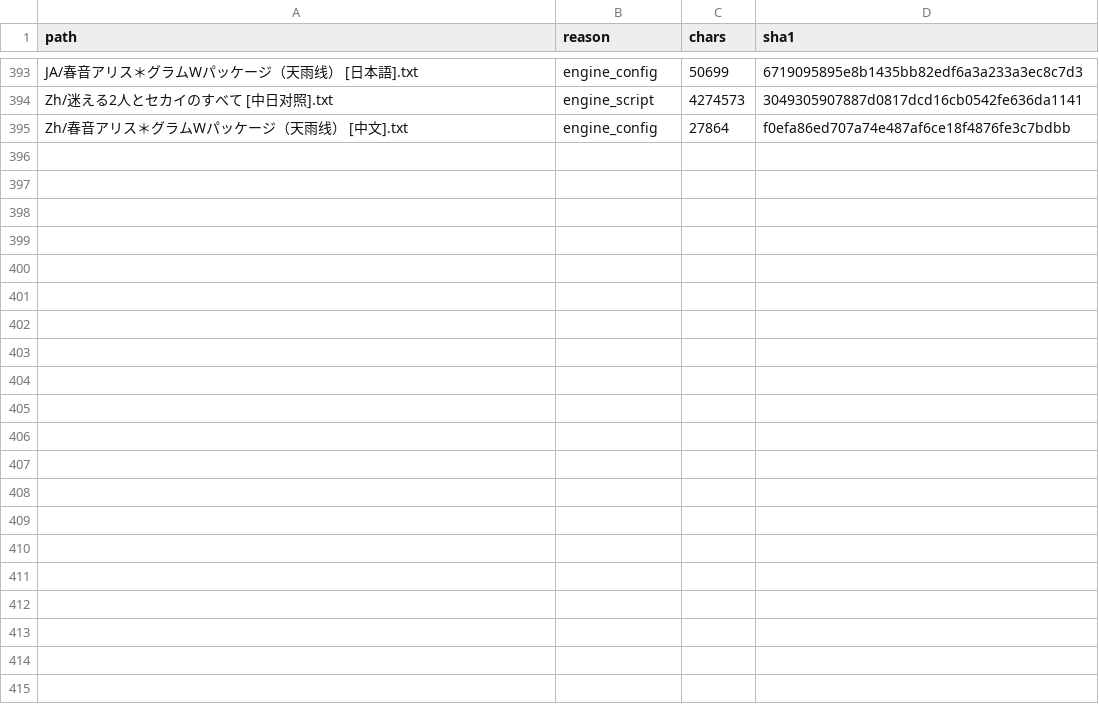
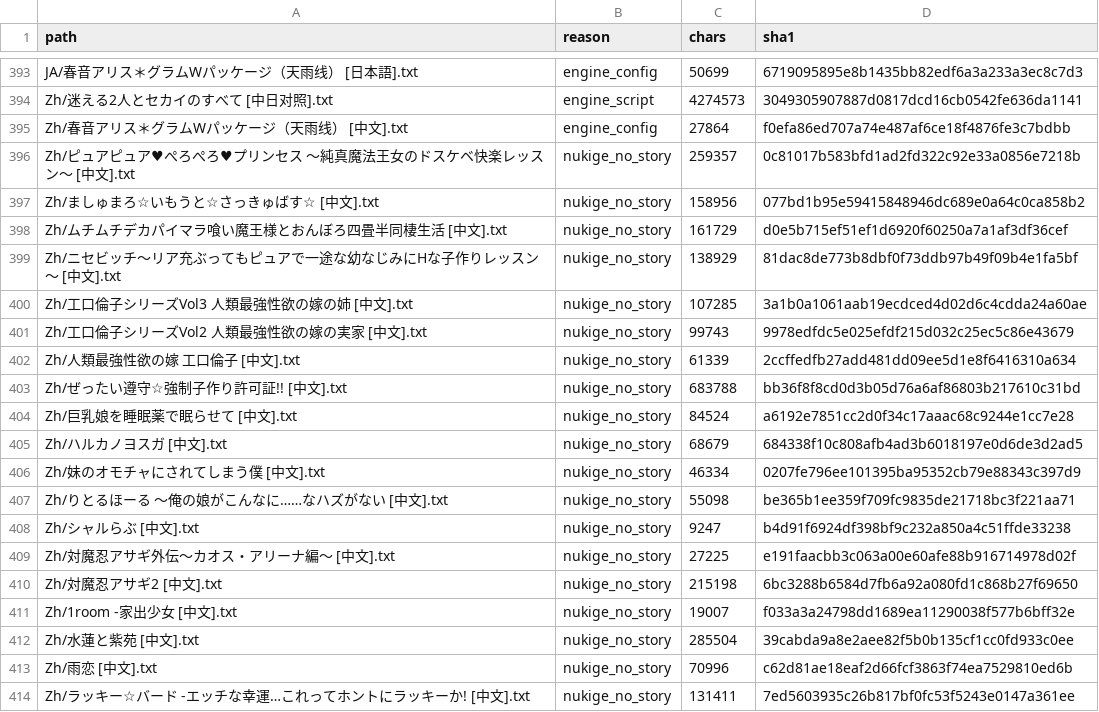
Before and after one commit to m-rui001/galgame-script-corpus, a CSV file: REJECTED.csv, drawn as a sheet; only a part is shown, gaps mark what is left out; the diff covers the shown part only; the diff names each change by its address in the sheet, - before the commit and + after, or states it on an @@ line.

Commit message:
corpus: remove 30 no-story nukige works
Decision-model + title/sexual-density review identified works with
negligible plot; deletions and reasons recorded in REJECTED.csv.

```diff
--- a/REJECTED.csv
+++ b/REJECTED.csv
+row 396: Zh/ピュアピュア♥ぺろぺろ♥プリンセス ～純真魔法王女のドスケベ快楽レッスン～ [中文].txt | nukige_no_story | 259357 | 0c81017b583bfd1ad2fd322c92e33a0856e7218b
+row 397: Zh/ましゅまろ☆いもうと☆さっきゅばす☆ [中文].txt | nukige_no_story | 158956 | 077bd1b95e59415848946dc689e0a64c0ca858b2
+row 398: Zh/ムチムチデカパイマラ喰い魔王様とおんぼろ四畳半同棲生活 [中文].txt | nukige_no_story | 161729 | d0e5b715ef51ef1d6920f60250a7a1af3df36cef
+row 399: Zh/ニセビッチ～リア充ぶってもピュアで一途な幼なじみにHな子作りレッスン～ [中文].txt | nukige_no_story | 138929 | 81dac8de773b8dbf0f73ddb97b49f09b4e1fa5bf
+row 400: Zh/工口倫子シリーズVol3 人類最強性欲の嫁の姉 [中文].txt | nukige_no_story | 107285 | 3a1b0a1061aab19ecdced4d02d6c4cdda24a60ae
+row 401: Zh/工口倫子シリーズVol2 人類最強性欲の嫁の実家 [中文].txt | nukige_no_story | 99743 | 9978edfdc5e025efdf215d032c25ec5c86e43679
+row 402: Zh/人類最強性欲の嫁 工口倫子 [中文].txt | nukige_no_story | 61339 | 2ccffedfb27add481dd09ee5d1e8f6416310a634
+row 403: Zh/ぜったい遵守☆強制子作り許可証!! [中文].txt | nukige_no_story | 683788 | bb36f8f8cd0d3b05d76a6af86803b217610c31bd
+row 404: Zh/巨乳娘を睡眠薬で眠らせて [中文].txt | nukige_no_story | 84524 | a6192e7851cc2d0f34c17aaac68c9244e1cc7e28
+row 405: Zh/ハルカノヨスガ [中文].txt | nukige_no_story | 68679 | 684338f10c808afb4ad3b6018197e0d6de3d2ad5
+row 406: Zh/妹のオモチャにされてしまう僕 [中文].txt | nukige_no_story | 46334 | 0207fe796ee101395ba95352cb79e88343c397d9
+row 407: Zh/りとるほーる ～俺の娘がこんなに……なハズがない [中文].txt | nukige_no_story | 55098 | be365b1ee359f709fc9835de21718bc3f221aa71
+row 408: Zh/シャルらぶ [中文].txt | nukige_no_story | 9247 | b4d91f6924df398bf9c232a850a4c51ffde33238
+row 409: Zh/対魔忍アサギ外伝～カオス・アリーナ編～ [中文].txt | nukige_no_story | 27225 | e191faacbb3c063a00e60afe88b916714978d02f
+row 410: Zh/対魔忍アサギ2 [中文].txt | nukige_no_story | 215198 | 6bc3288b6584d7fb6a92a080fd1c868b27f69650
+row 411: Zh/1room -家出少女 [中文].txt | nukige_no_story | 19007 | f033a3a24798dd1689ea11290038f577b6bff32e
+row 412: Zh/水蓮と紫苑 [中文].txt | nukige_no_story | 285504 | 39cabda9a8e2aee82f5b0b135cf1cc0fd933c0ee
+row 413: Zh/雨恋 [中文].txt | nukige_no_story | 70996 | c62d81ae18eaf2d66fcf3863f74ea7529810ed6b
+row 414: Zh/ラッキー☆バード -エッチな幸運…これってホントにラッキーか! [中文].txt | nukige_no_story | 131411 | 7ed5603935c26b817bf0fc53f5243e0147a361ee
```
Also changed, not shown: 11 added rows elsewhere in this file, MANIFEST.csv, 31 other files.
